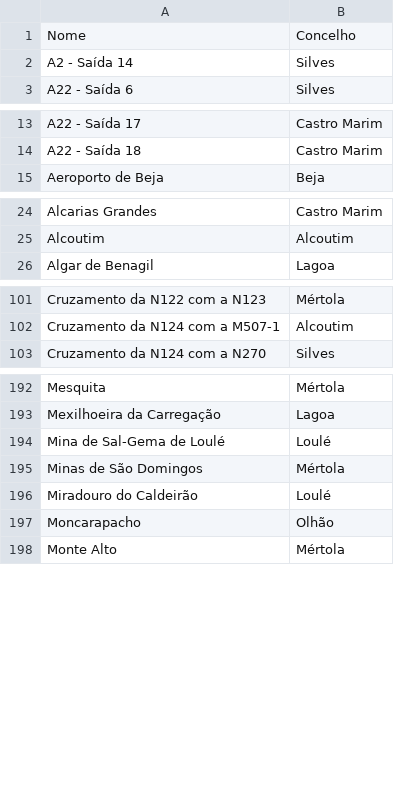
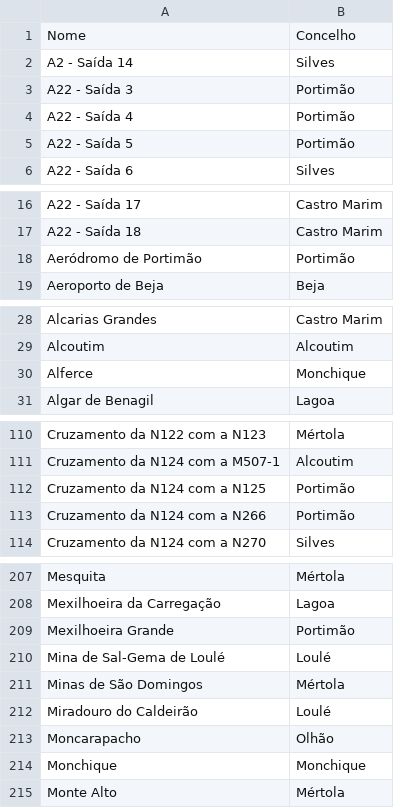
Before and after one commit to migueldgoncalves/Viajar, a CSV file: src/viajar/base_dados/local_concelho.csv, drawn as a sheet; only a part is shown, gaps mark what is left out; the diff covers the shown part only.

```diff
--- a/src/viajar/base_dados/local_concelho.csv
+++ b/src/viajar/base_dados/local_concelho.csv
@@ -2,2 +2,5 @@ Nome,Concelho
 A2 - Saída 14,Silves
+A22 - Saída 3,Portimão
+A22 - Saída 4,Portimão
+A22 - Saída 5,Portimão
 A22 - Saída 6,Silves
@@ -14,2 +17,3 @@ A22 - Saída 17,Castro Marim
 A22 - Saída 18,Castro Marim
+Aeródromo de Portimão,Portimão
 Aeroporto de Beja,Beja
@@ -25,2 +29,3 @@ Alcarias Grandes,Castro Marim
 Alcoutim,Alcoutim
+Alferce,Monchique
 Algar de Benagil,Lagoa
@@ -102,2 +111,4 @@ Cruzamento da N122 com a N123,Mértola
 Cruzamento da N124 com a M507-1,Alcoutim
+Cruzamento da N124 com a N125,Portimão
+Cruzamento da N124 com a N266,Portimão
 Cruzamento da N124 com a N270,Silves
@@ -193,2 +208,3 @@ Mesquita,Mértola
 Mexilhoeira da Carregação,Lagoa
+Mexilhoeira Grande,Portimão
 Mina de Sal-Gema de Loulé,Loulé
@@ -197,2 +213,3 @@ Miradouro do Caldeirão,Loulé
 Moncarapacho,Olhão
+Monchique,Monchique
 Monte Alto,Mértola
```
Also changed, not shown: 12 added rows elsewhere in this file, src/viajar/base_dados/concelho.csv, src/viajar/base_dados/destino.csv, 3 other files.
